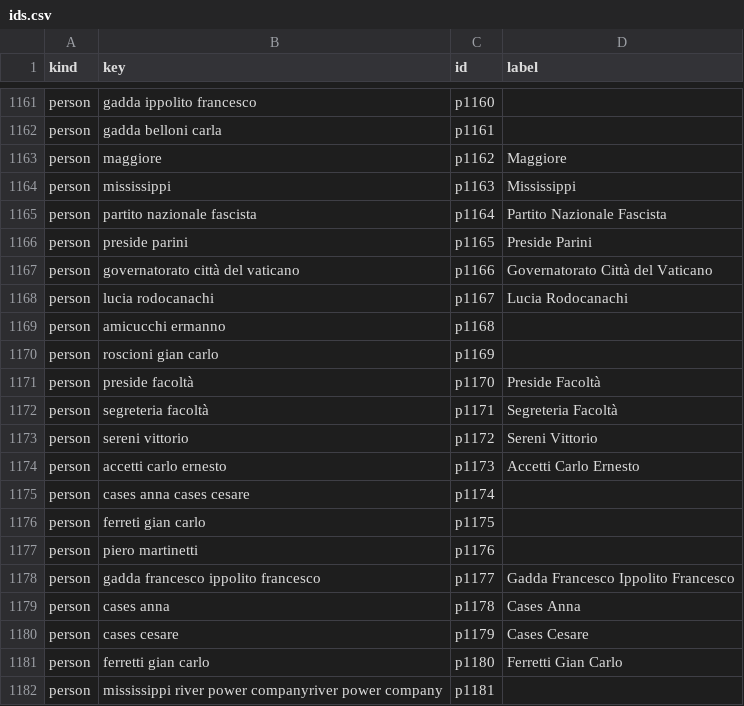
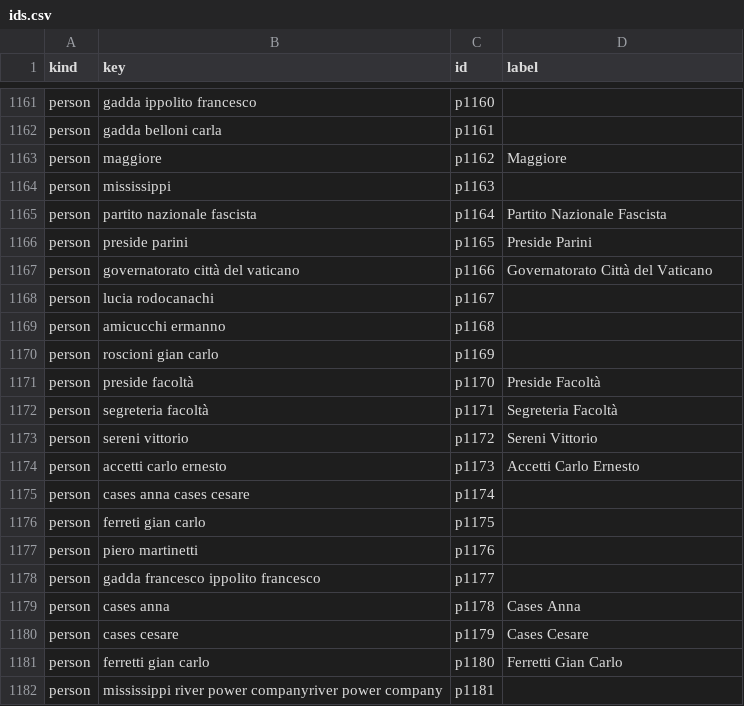
Before and after one commit to angstigone/opengadda, a CSV file: lod/letters/ids.csv, drawn as a sheet; only a part is shown, gaps mark what is left out.

```diff
--- a/lod/letters/ids.csv
+++ b/lod/letters/ids.csv
@@ -1163,3 +1163,3 @@ person,gadda belloni carla,p1161,
 person,maggiore,p1162,Maggiore
-person,mississippi,p1163,Mississippi
+person,mississippi,p1163,
 person,partito nazionale fascista,p1164,Partito Nazionale Fascista
@@ -1167,3 +1167,3 @@ person,preside parini,p1165,Preside Parini
 person,governatorato città del vaticano,p1166,Governatorato Città del Vaticano
-person,lucia rodocanachi,p1167,Lucia Rodocanachi
+person,lucia rodocanachi,p1167,
 person,amicucchi ermanno,p1168,
@@ -1177,3 +1177,3 @@ person,ferreti gian carlo,p1175,
 person,piero martinetti,p1176,
-person,gadda francesco ippolito francesco,p1177,Gadda Francesco Ippolito Francesco
+person,gadda francesco ippolito francesco,p1177,
 person,cases anna,p1178,Cases Anna
```
Also changed, not shown: lod/letters/letters.csv, lod/letters/people.csv, 5 other files.
